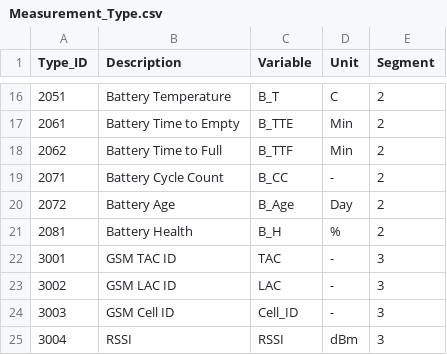
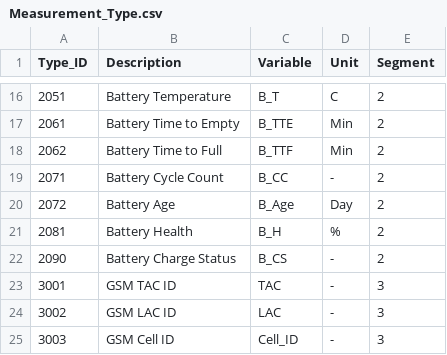
Before and after one commit to akkoyun/Standartlar, a CSV file: PostOffice/Data/Measurement_Type.csv, drawn as a sheet; only a part is shown, gaps mark what is left out; the shorter side is filled out with more unchanged rows; the diff names each change by its address in the sheet, - before the commit and + after, or states it on an @@ line.

Commit message:
Update Data Types

```diff
--- a/PostOffice/Data/Measurement_Type.csv
+++ b/PostOffice/Data/Measurement_Type.csv
+row 22: 2090 | Battery Charge Status | B_CS | - | 2
```
Also changed, not shown: 5 other files.
